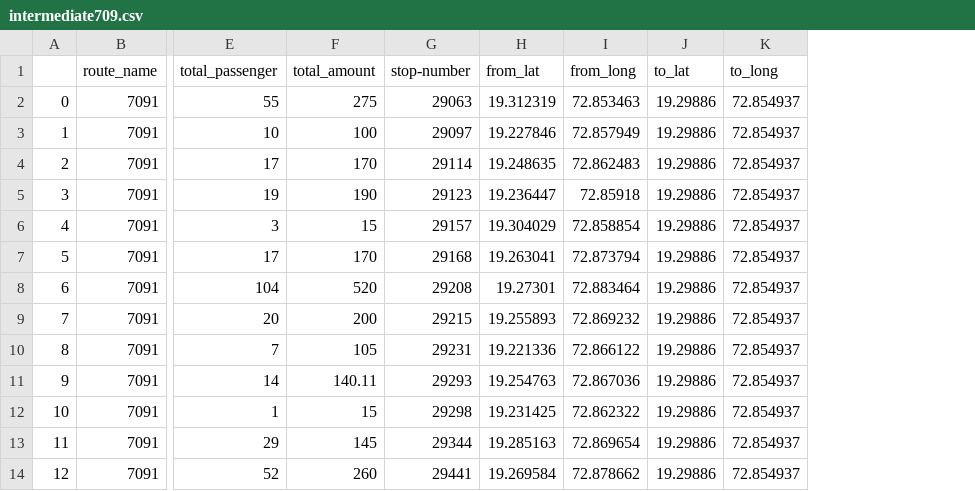
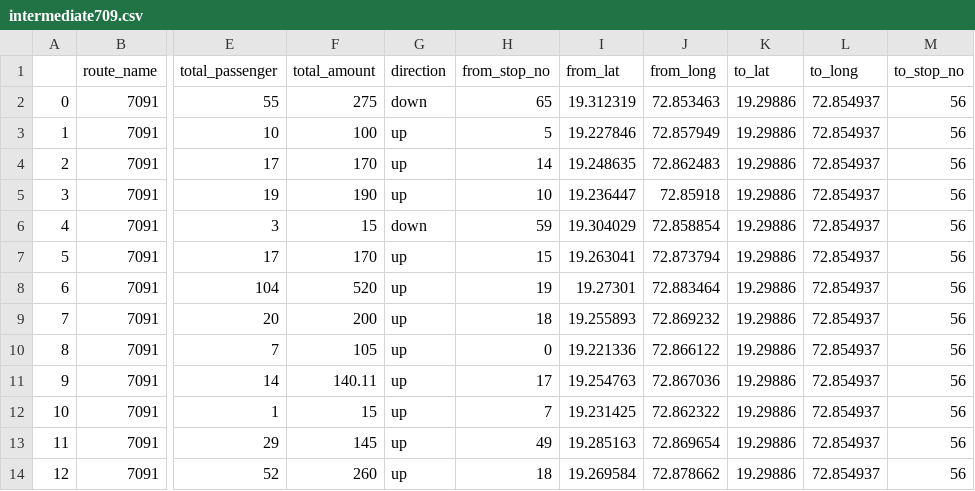
Before and after one commit to RakshitPatel910/Customized-Bus-System, a CSV file: dataset/Intermediate/intermediate709.csv, drawn as a sheet; only a part is shown, gaps mark what is left out; removed rows and columns are numbered as before the commit, all else as after; the diff names each change by its address in the sheet, - before the commit and + after, or states it on an @@ line.

```diff
--- a/dataset/Intermediate/intermediate709.csv
+++ b/dataset/Intermediate/intermediate709.csv
-column G (stop-number), rows 2-14: 29063 | 29097 | 29114 | 29123 | 29157 | 29168 | 29208 | 29215 | 29231 | 29293 | 29298 | 29344 | 29441
+column G (direction), rows 2-14: down | up | up | up | down | up | up | up | up | up | up | up | up
+column H (from_stop_no), rows 2-14: 65 | 5 | 14 | 10 | 59 | 15 | 19 | 18 | 0 | 17 | 7 | 49 | 18
+column M (to_stop_no), rows 2-14: all 56
```
Also changed, not shown: dataset/Intermediate/intermediate700.csv, 8 other files.
